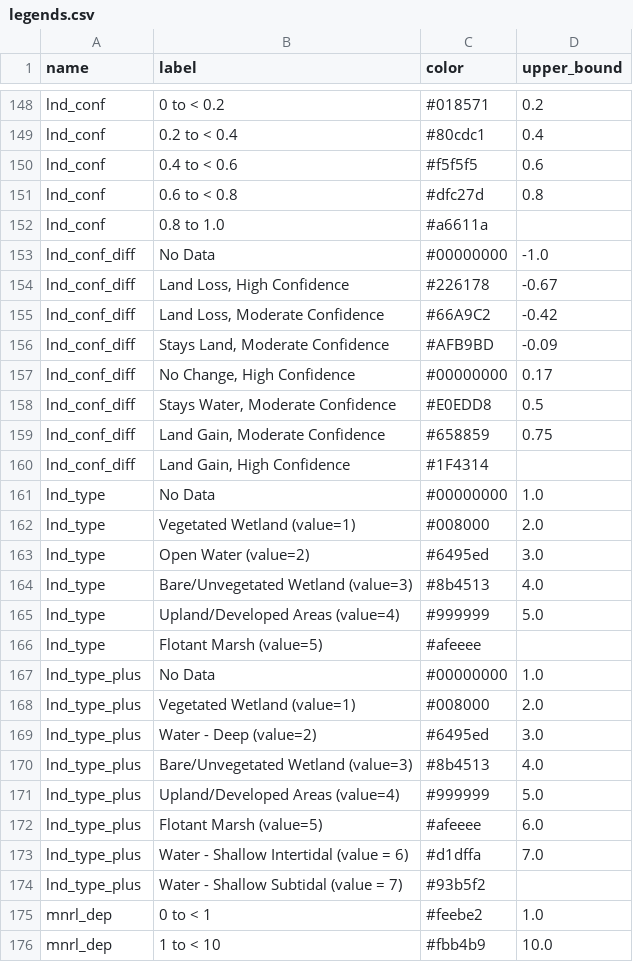
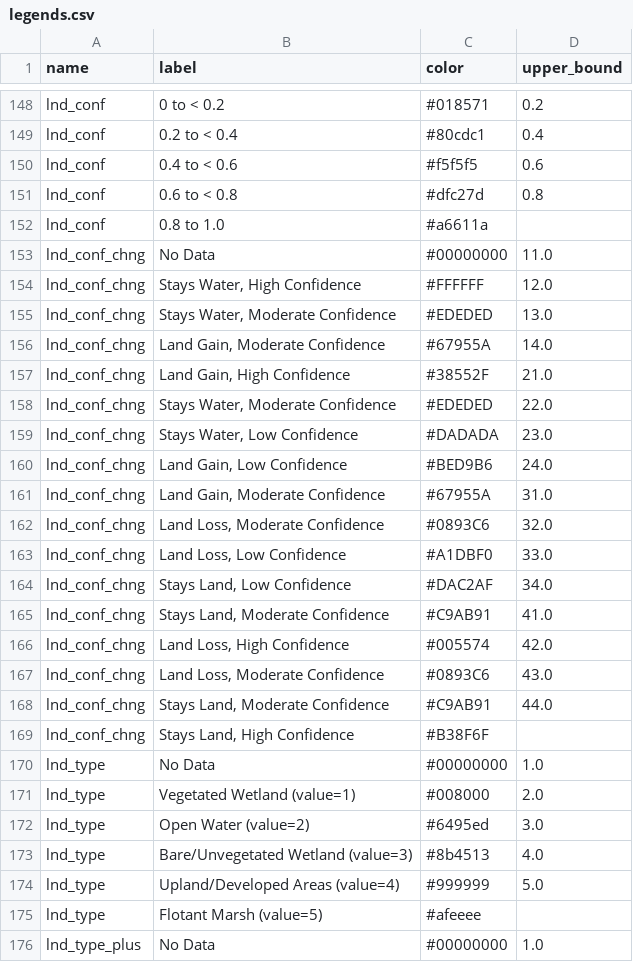
Before and after one commit to pscedu/cpra.mp.data, a CSV file: cpra/mp/data/structure/legends.csv, drawn as a sheet; only a part is shown, gaps mark what is left out; the shorter side is filled out with more unchanged rows.

Commit message:
feat(analyses): add land confidence change named analysis

```diff
--- a/cpra/mp/data/structure/legends.csv
+++ b/cpra/mp/data/structure/legends.csv
@@ -152,10 +152,19 @@ lnd_conf,0.6 to < 0.8,#dfc27d,0.8
 lnd_conf,0.8 to 1.0,#a6611a,
-lnd_conf_diff,No Data,#00000000,-1.0
-lnd_conf_diff,"Land Loss, High Confidence",#226178,-0.67
-lnd_conf_diff,"Land Loss, Moderate Confidence",#66A9C2,-0.42
-lnd_conf_diff,"Stays Land, Moderate Confidence",#AFB9BD,-0.09
-lnd_conf_diff,"No Change, High Confidence",#00000000,0.17
-lnd_conf_diff,"Stays Water, Moderate Confidence",#E0EDD8,0.5
-lnd_conf_diff,"Land Gain, Moderate Confidence",#658859,0.75
-lnd_conf_diff,"Land Gain, High Confidence",#1F4314,
+lnd_conf_chng,No Data,#00000000,11.0
+lnd_conf_chng,"Stays Water, High Confidence",#FFFFFF,12.0
+lnd_conf_chng,"Stays Water, Moderate Confidence",#EDEDED,13.0
+lnd_conf_chng,"Land Gain, Moderate Confidence",#67955A,14.0
+lnd_conf_chng,"Land Gain, High Confidence",#38552F,21.0
+lnd_conf_chng,"Stays Water, Moderate Confidence",#EDEDED,22.0
+lnd_conf_chng,"Stays Water, Low Confidence",#DADADA,23.0
+lnd_conf_chng,"Land Gain, Low Confidence",#BED9B6,24.0
+lnd_conf_chng,"Land Gain, Moderate Confidence",#67955A,31.0
+lnd_conf_chng,"Land Loss, Moderate Confidence",#0893C6,32.0
+lnd_conf_chng,"Land Loss, Low Confidence",#A1DBF0,33.0
+lnd_conf_chng,"Stays Land, Low Confidence",#DAC2AF,34.0
+lnd_conf_chng,"Stays Land, Moderate Confidence",#C9AB91,41.0
+lnd_conf_chng,"Land Loss, High Confidence",#005574,42.0
+lnd_conf_chng,"Land Loss, Moderate Confidence",#0893C6,43.0
+lnd_conf_chng,"Stays Land, Moderate Confidence",#C9AB91,44.0
+lnd_conf_chng,"Stays Land, High Confidence",#B38F6F,
 lnd_type,No Data,#00000000,1.0
```
Also changed, not shown: 13 other files.
